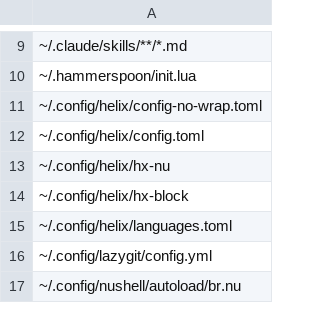
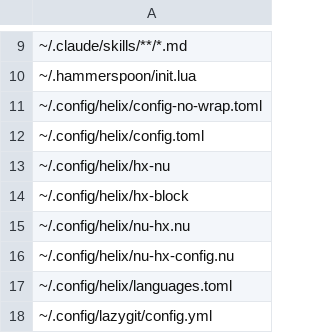
Before and after one commit to nushell-prophet/my-dotfiles, a CSV file: paths-default.csv, drawn as a sheet; only a part is shown, gaps mark what is left out; the shorter side is filled out with more unchanged rows; the diff names each change by its address in the sheet, - before the commit and + after, or states it on an @@ line.

```diff
--- a/paths-default.csv
+++ b/paths-default.csv
+row 15: ~/.config/helix/nu-hx.nu
+row 16: ~/.config/helix/nu-hx-config.nu
```
Also changed, not shown: paths-docker.csv, 5 other files.
